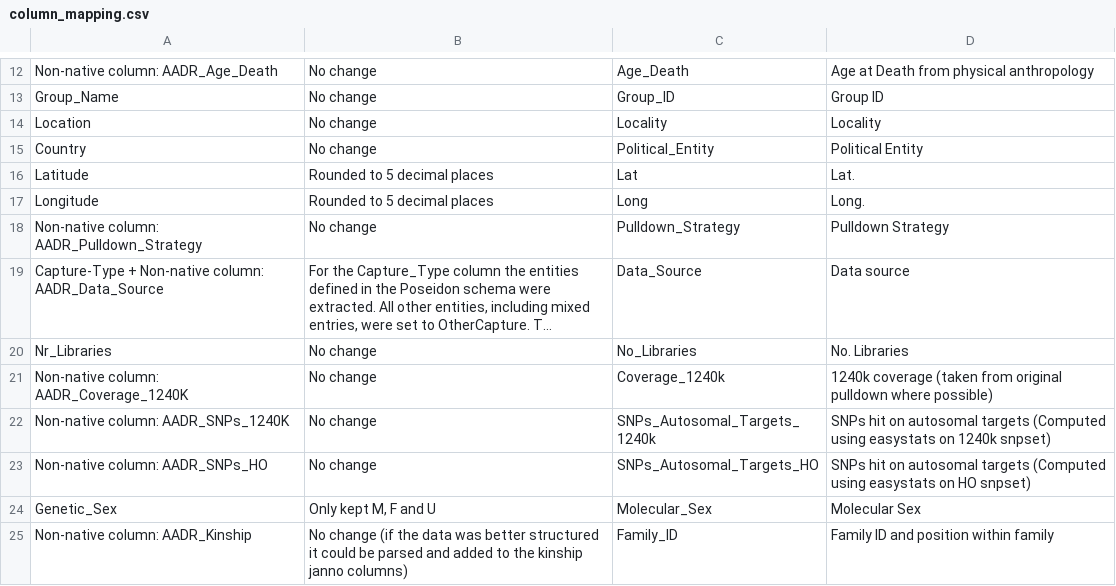
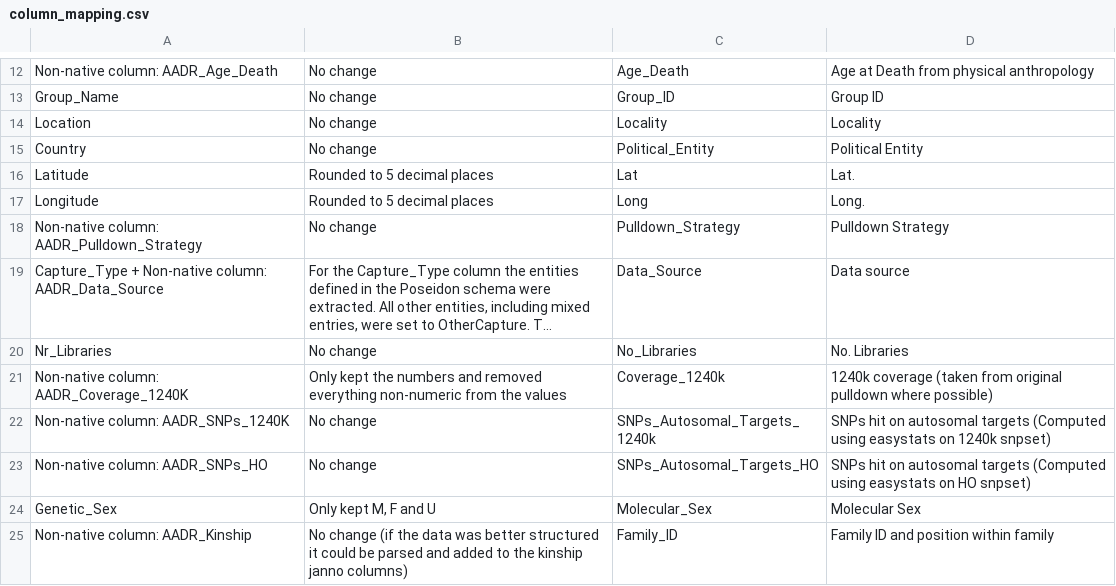
Before and after one commit to poseidon-framework/aadr2poseidon, a CSV file: AADR54.1_to_Poseidon2.7.0/column_mapping.csv, drawn as a sheet; only a part is shown, gaps mark what is left out; long unchanged cells end in …; the diff names each change by its address in the sheet, - before the commit and + after, or states it on an @@ line.

Commit message:
fixed some minor issues found when trying to combine the individual columns

```diff
--- a/AADR54.1_to_Poseidon2.7.0/column_mapping.csv
+++ b/AADR54.1_to_Poseidon2.7.0/column_mapping.csv
-A19: Capture-Type + Non-native…
+A19: Capture_Type + Non-native…
-B21: No change
+B21: Only kept the numbers and removed everything non-numeric from the values
```
Also changed, not shown: 1 other file.
